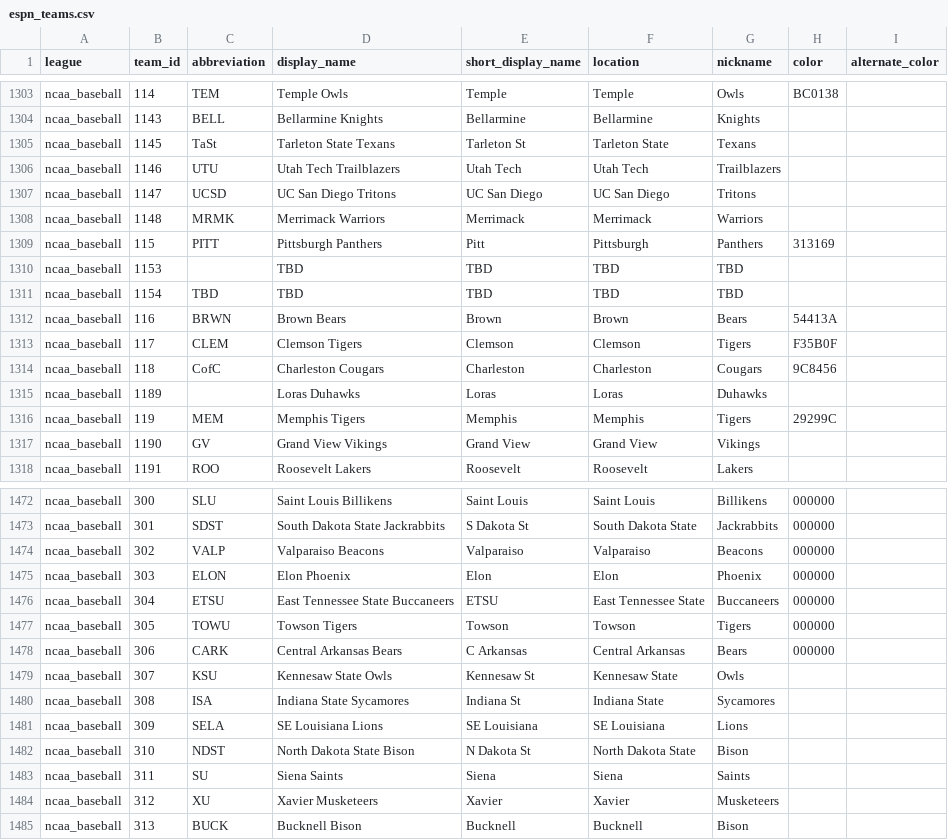
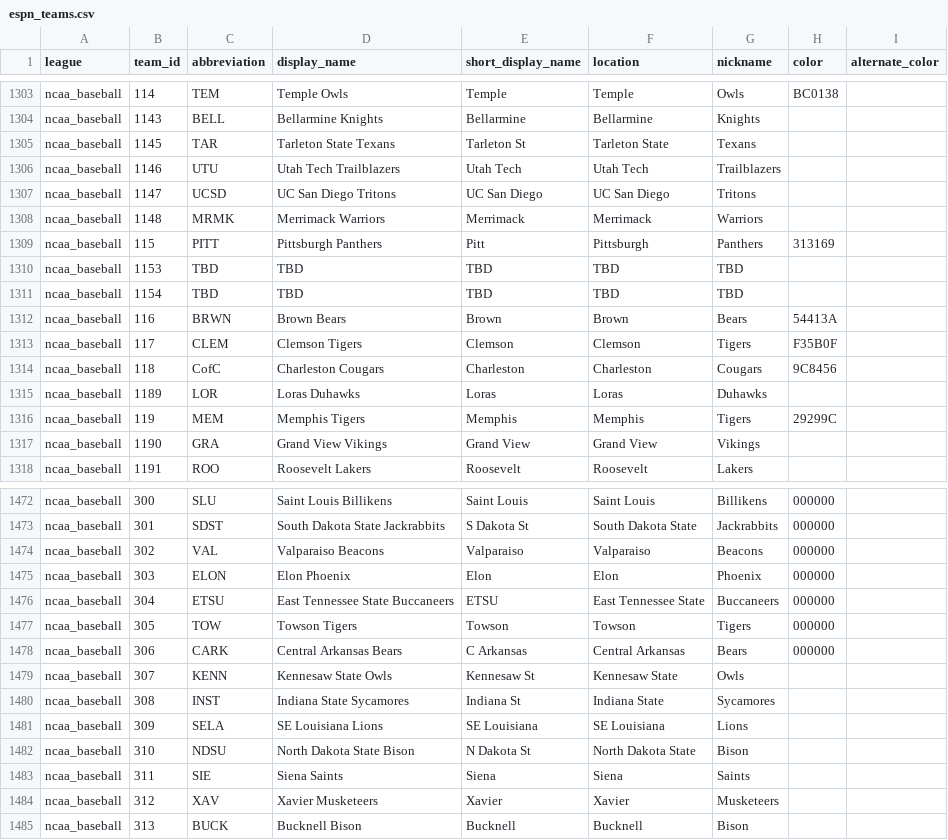
Before and after one commit to sportsdataverse/sdvplot, a CSV file: data-raw/espn_teams.csv, drawn as a sheet; only a part is shown, gaps mark what is left out; the diff covers the shown part only.

```diff
--- a/data-raw/espn_teams.csv
+++ b/data-raw/espn_teams.csv
@@ -1304,3 +1304,3 @@ ncaa_baseball,114,TEM,Temple Owls,Temple,Temple,Owls,BC0138,
 ncaa_baseball,1143,BELL,Bellarmine Knights,Bellarmine,Bellarmine,Knights,,
-ncaa_baseball,1145,TaSt,Tarleton State Texans,Tarleton St,Tarleton State,Texans,,
+ncaa_baseball,1145,TAR,Tarleton State Texans,Tarleton St,Tarleton State,Texans,,
 ncaa_baseball,1146,UTU,Utah Tech Trailblazers,Utah Tech,Utah Tech,Trailblazers,,
@@ -1309,3 +1309,3 @@ ncaa_baseball,1148,MRMK,Merrimack Warriors,Merrimack,Merrimack,Warriors,,
 ncaa_baseball,115,PITT,Pittsburgh Panthers,Pitt,Pittsburgh,Panthers,313169,
-ncaa_baseball,1153,,TBD,TBD,TBD,TBD,,
+ncaa_baseball,1153,TBD,TBD,TBD,TBD,TBD,,
 ncaa_baseball,1154,TBD,TBD,TBD,TBD,TBD,,
@@ -1314,5 +1314,5 @@ ncaa_baseball,117,CLEM,Clemson Tigers,Clemson,Clemson,Tigers,F35B0F,
 ncaa_baseball,118,CofC,Charleston Cougars,Charleston,Charleston,Cougars,9C8456,
-ncaa_baseball,1189,,Loras Duhawks,Loras,Loras,Duhawks,,
+ncaa_baseball,1189,LOR,Loras Duhawks,Loras,Loras,Duhawks,,
 ncaa_baseball,119,MEM,Memphis Tigers,Memphis,Memphis,Tigers,29299C,
-ncaa_baseball,1190,GV,Grand View Vikings,Grand View,Grand View,Vikings,,
+ncaa_baseball,1190,GRA,Grand View Vikings,Grand View,Grand View,Vikings,,
 ncaa_baseball,1191,ROO,Roosevelt Lakers,Roosevelt,Roosevelt,Lakers,,
@@ -1473,13 +1473,13 @@ ncaa_baseball,300,SLU,Saint Louis Billikens,Saint Louis,Saint Louis,Billikens,00
 ncaa_baseball,301,SDST,South Dakota State Jackrabbits,S Dakota St,South Dakota State,Jackrabbits,000000,
-ncaa_baseball,302,VALP,Valparaiso Beacons,Valparaiso,Valparaiso,Beacons,000000,
+ncaa_baseball,302,VAL,Valparaiso Beacons,Valparaiso,Valparaiso,Beacons,000000,
 ncaa_baseball,303,ELON,Elon Phoenix,Elon,Elon,Phoenix,000000,
 ncaa_baseball,304,ETSU,East Tennessee State Buccaneers,ETSU,East Tennessee State,Buccaneers,000000,
-ncaa_baseball,305,TOWU,Towson Tigers,Towson,Towson,Tigers,000000,
+ncaa_baseball,305,TOW,Towson Tigers,Towson,Towson,Tigers,000000,
 ncaa_baseball,306,CARK,Central Arkansas Bears,C Arkansas,Central Arkansas,Bears,000000,
-ncaa_baseball,307,KSU,Kennesaw State Owls,Kennesaw St,Kennesaw State,Owls,,
-ncaa_baseball,308,ISA,Indiana State Sycamores,Indiana St,Indiana State,Sycamores,,
+ncaa_baseball,307,KENN,Kennesaw State Owls,Kennesaw St,Kennesaw State,Owls,,
+ncaa_baseball,308,INST,Indiana State Sycamores,Indiana St,Indiana State,Sycamores,,
 ncaa_baseball,309,SELA,SE Louisiana Lions,SE Louisiana,SE Louisiana,Lions,,
-ncaa_baseball,310,NDST,North Dakota State Bison,N Dakota St,North Dakota State,Bison,,
-ncaa_baseball,311,SU,Siena Saints,Siena,Siena,Saints,,
-ncaa_baseball,312,XU,Xavier Musketeers,Xavier,Xavier,Musketeers,,
+ncaa_baseball,310,NDSU,North Dakota State Bison,N Dakota St,North Dakota State,Bison,,
+ncaa_baseball,311,SIE,Siena Saints,Siena,Siena,Saints,,
+ncaa_baseball,312,XAV,Xavier Musketeers,Xavier,Xavier,Musketeers,,
 ncaa_baseball,313,BUCK,Bucknell Bison,Bucknell,Bucknell,Bison,,
```
Also changed, not shown: 41 edited cells elsewhere in this file, data-raw/espn_colors.csv, data-raw/logo_colors.csv, 12 other files.
